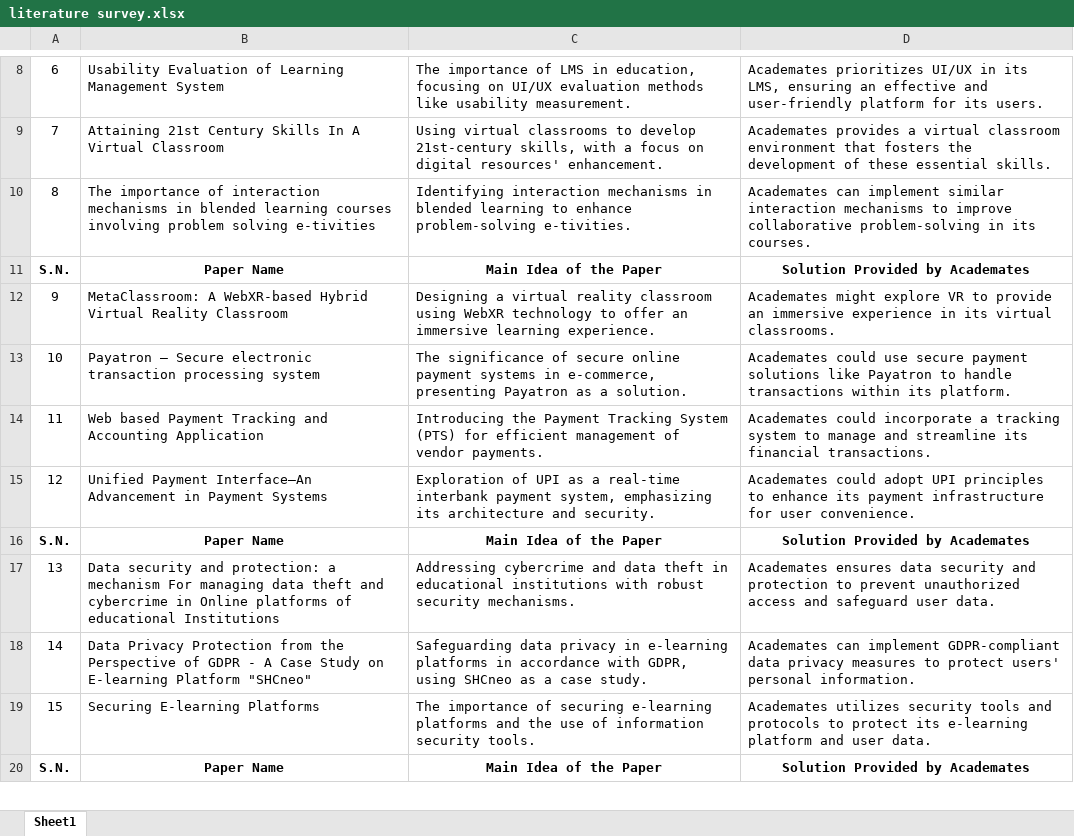
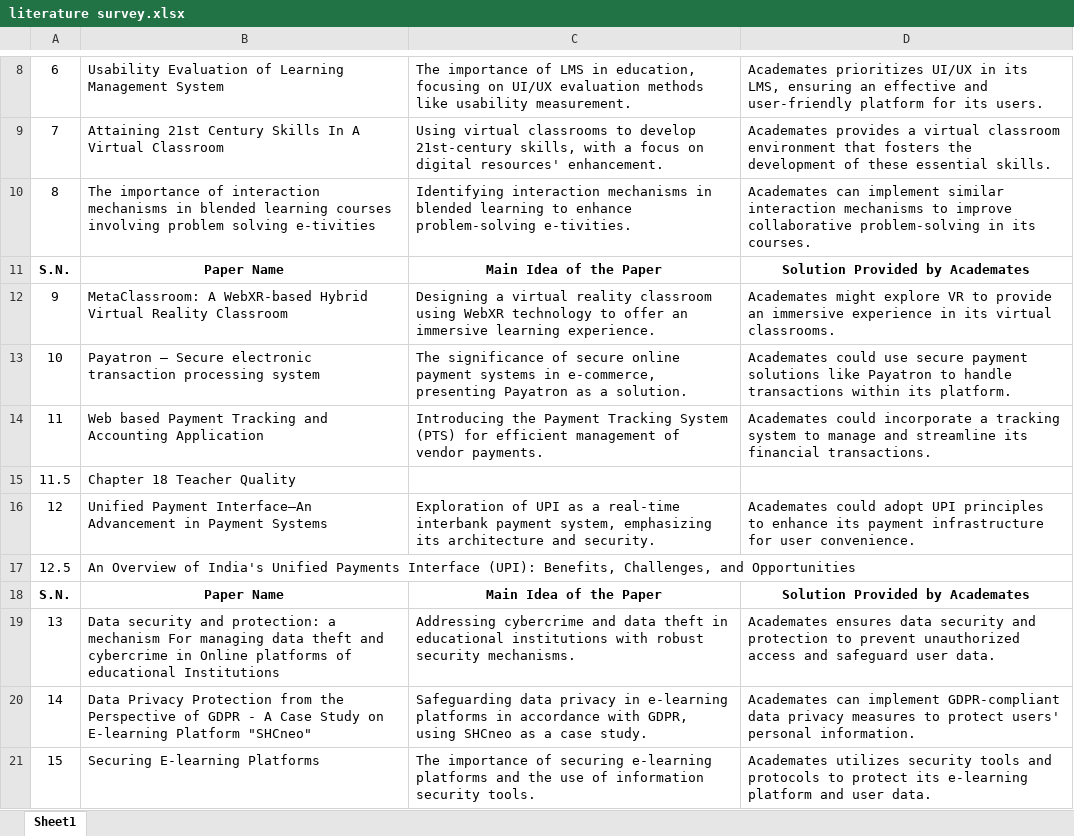
Before and after one commit to ss2156/8thSem, an Excel workbook: Major Project/Acaademates Literature Survey/literature survey.xlsx, sheet Sheet1, drawn as a sheet; only a part is shown, gaps mark what is left out; the shorter side is filled out with more unchanged rows; values as stored, in another font and other column widths than the file's, no borders; the diff names each change by its address in the sheet, - before the commit and + after, or states it on an @@ line.

```diff
--- a/Major Project/Acaademates Literature Survey/literature survey.xlsx (sheet Sheet1)
+++ b/Major Project/Acaademates Literature Survey/literature survey.xlsx (sheet Sheet1)
+row 15: 11.5 | Chapter 18 Teacher Quality
+row 17: 12.5 | An Overview of India's Unified Payments Interface (UPI): Benefits, Challenges, and Opportunities
```
Also changed, not shown: 10 other files.
